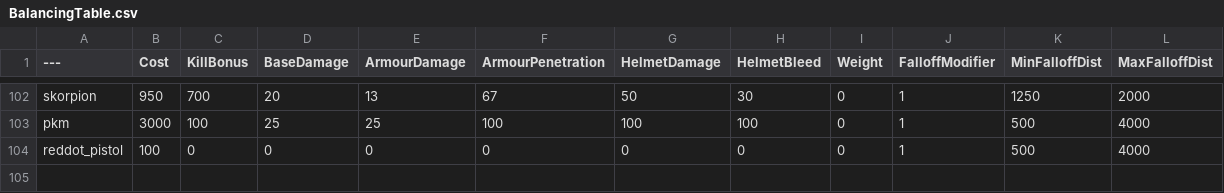
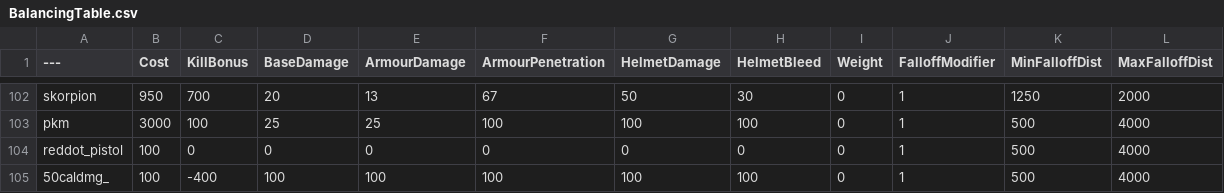
Before and after one commit to Mafuyu03/BalancingTable, a CSV file: BalancingTable.csv, drawn as a sheet; only a part is shown, gaps mark what is left out.

Commit message:
Update BalancingTable.csv

```diff
--- a/BalancingTable.csv
+++ b/BalancingTable.csv
@@ -104 +104,2 @@ pkm,3000,100,25,25,100,100,100,0,1,500,4000
 reddot_pistol,100,0,0,0,0,0,0,0,1,500,4000
+50caldmg_, 100,-400,100,100,100,100,100,0,1,500,4000
```
